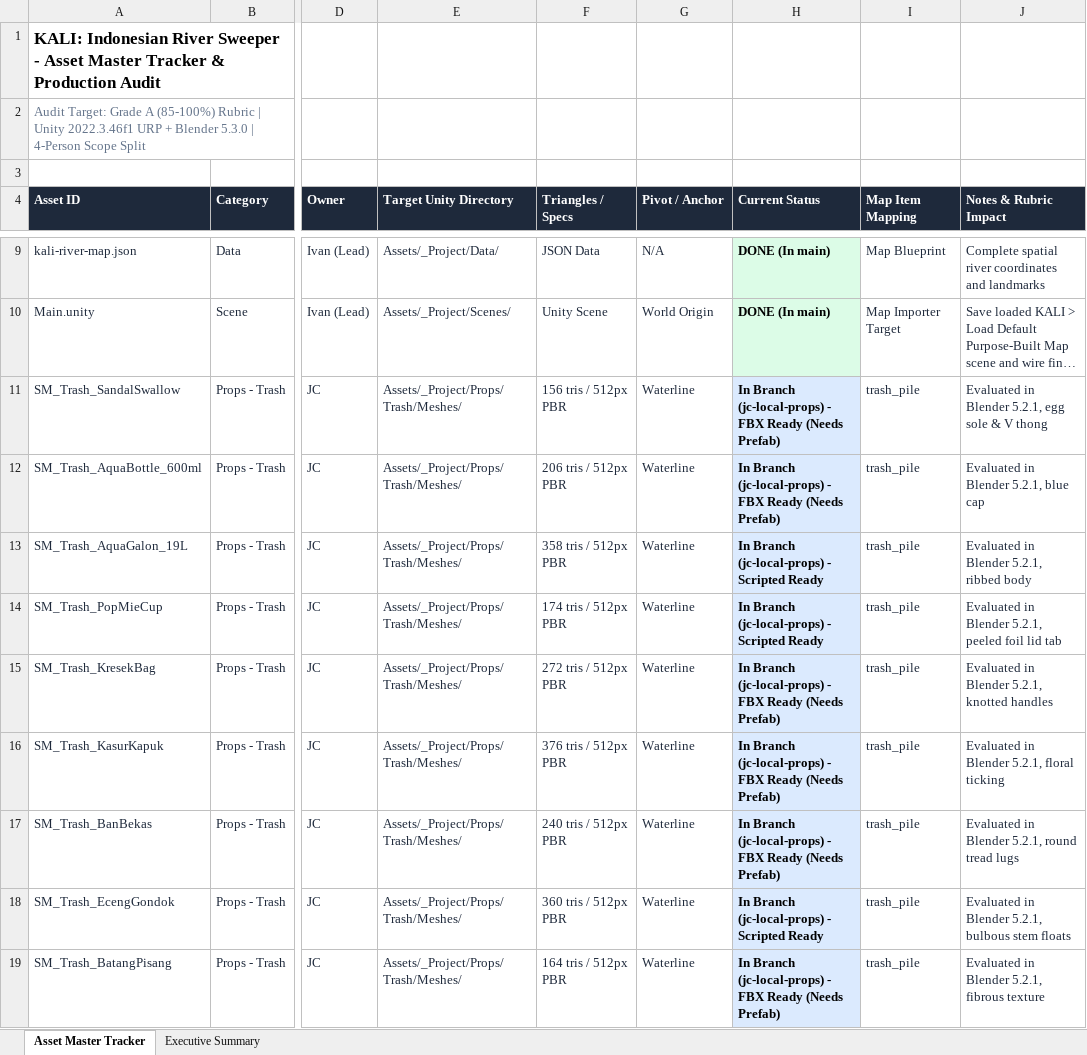
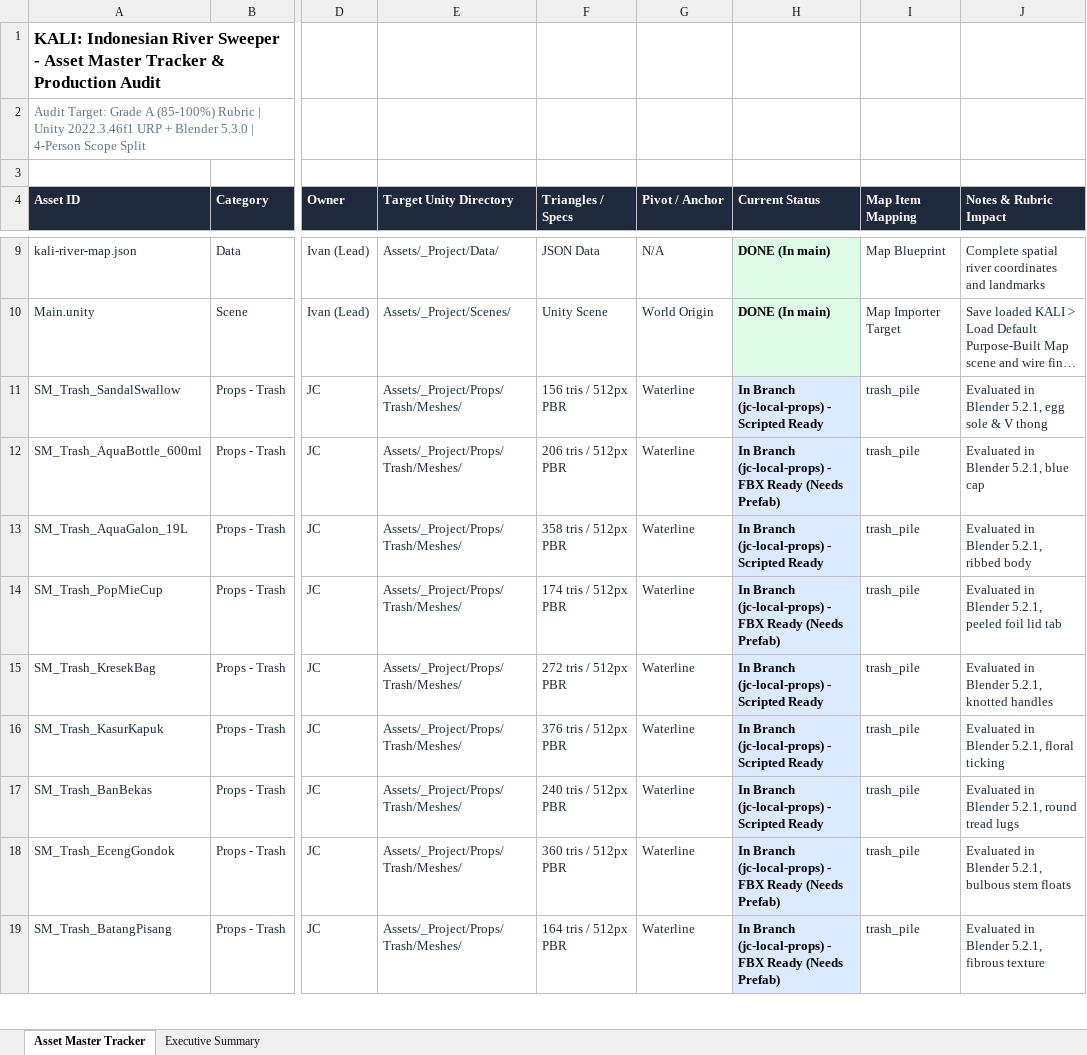
Before and after one commit to Gee123a/kali-river-sweeper, an Excel workbook: docs/KALI_Asset_Master_Tracker.xlsx, sheet Asset Master Tracker, drawn as a sheet; only a part is shown, gaps mark what is left out; long unchanged cells end in …; values as stored, in another font and other column widths than the file's, no borders; the diff covers the shown part only; the diff names each change by its address in the sheet, - before the commit and + after, or states it on an @@ line.

```diff
--- a/docs/KALI_Asset_Master_Tracker.xlsx (sheet Asset Master Tracker)
+++ b/docs/KALI_Asset_Master_Tracker.xlsx (sheet Asset Master Tracker)
-H11 (Current Status): …(jc-local-props) - FBX Ready (Needs Prefab)
+H11 (Current Status): …(jc-local-props) - Scripted Ready
-H14 (Current Status): …(jc-local-props) - Scripted Ready
+H14 (Current Status): …(jc-local-props) - FBX Ready (Needs Prefab)
-H15:H17 (Current Status): …(jc-local-props) - FBX Ready (Needs Prefab)
+H15:H17 (Current Status): …(jc-local-props) - Scripted Ready
-H18 (Current Status): …(jc-local-props) - Scripted Ready
+H18 (Current Status): …(jc-local-props) - FBX Ready (Needs Prefab)
```
Also changed, not shown: 6 edited cells and cell formats elsewhere in this sheet, sheet Executive Summary, 2 other files.
